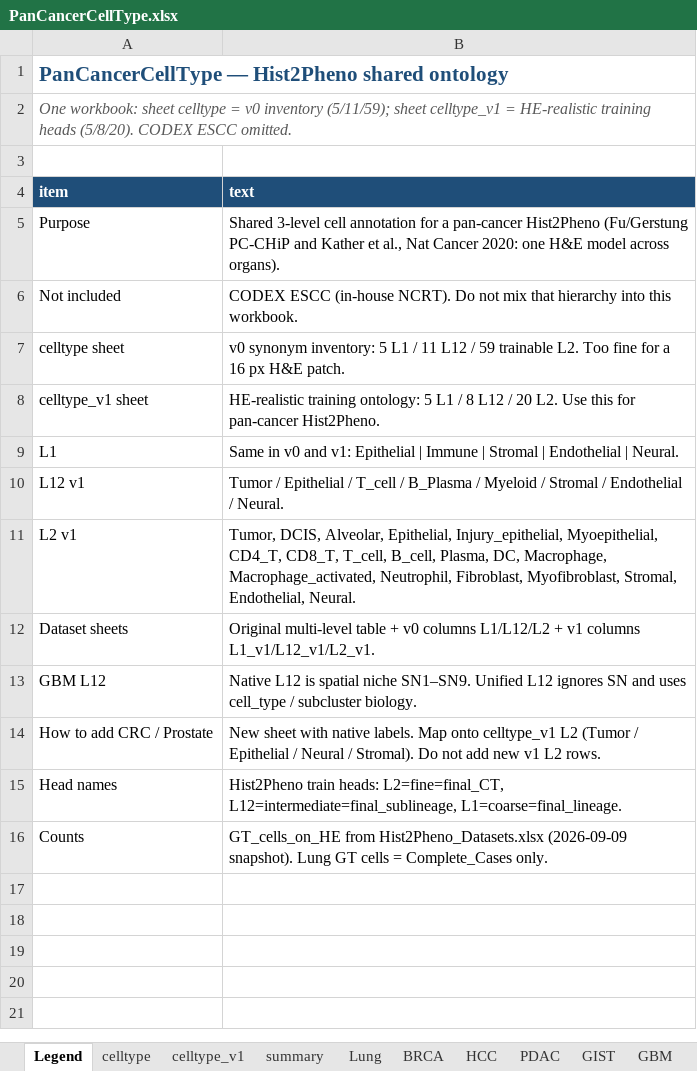
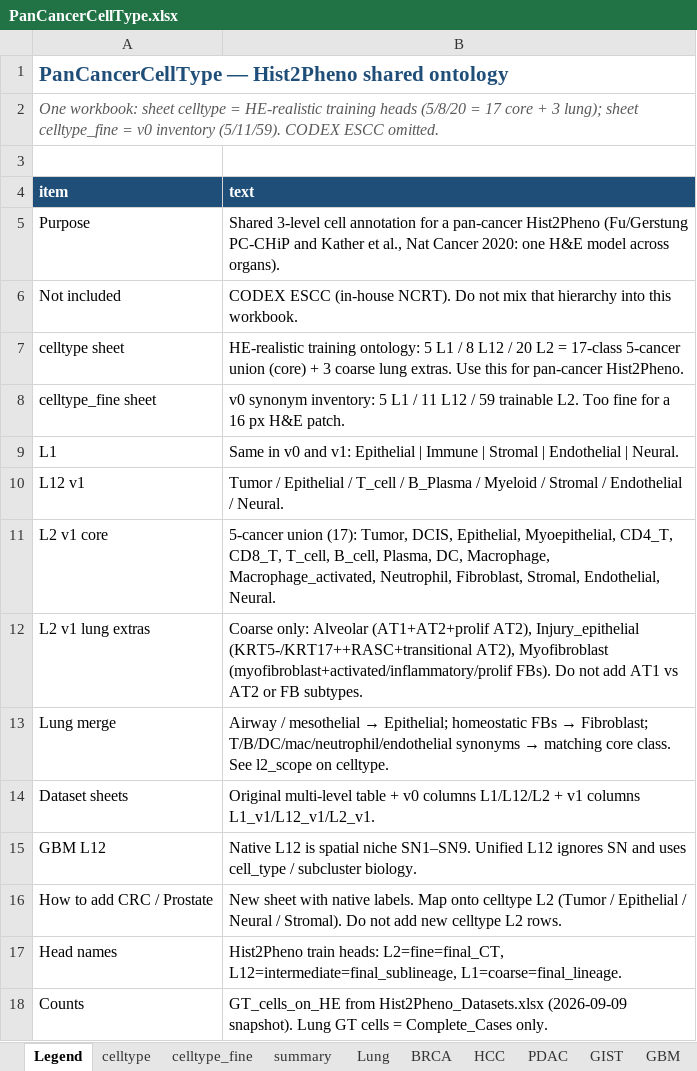
Before and after one commit to LingyuLi-math/Hist2Pheno, an Excel workbook: code/Hist2Pheno_pkg/dataset/PanCancerCellType.xlsx, sheet Legend, drawn as a sheet; values as stored, in another font and other column widths than the file's, no borders; removed rows and columns are numbered as before the commit, all else as after; the diff names each change by its address in the sheet, - before the commit and + after, or states it on an @@ line.

Commit message:
update celltype at level2 at pancancer

```diff
--- a/code/Hist2Pheno_pkg/dataset/PanCancerCellType.xlsx (sheet Legend)
+++ b/code/Hist2Pheno_pkg/dataset/PanCancerCellType.xlsx (sheet Legend)
-sheet tab: celltype_v1
+sheet tab: celltype_fine
-A2 (item): …celltype = v0 inventory (5/11/59); sheet celltype_v1 = HE-realistic training heads (5/8/20). CODEX ESCC…
+A2 (item): …celltype = HE-realistic training heads (5/8/20 = 17 core + 3 lung); sheet celltype_fine = v0 inventory (5/11/59). CODEX ESCC…
-B7 (text): v0 synonym inventory: 5 L1 / 11 L12 / 59 trainable L2. Too fine for a 16 px H&E patch.
+B7 (text): HE-realistic training ontology: 5 L1 / 8 L12 / 20 L2 = 17-class 5-cancer union (core) + 3 coarse lung extras. Use this for pan-cancer Hist2Pheno.
-row 8: celltype_v1 sheet | HE-realistic training ontology: 5 L1 / 8 L12 / 20 L2. Use this for pan-cancer Hist2Pheno.
+row 8: celltype_fine sheet | v0 synonym inventory: 5 L1 / 11 L12 / 59 trainable L2. Too fine for a 16 px H&E patch.
-row 11: L2 v1 | Tumor, DCIS, Alveolar, Epithelial, Injury_epithelial, Myoepithelial, CD4_T, CD8_T, T_cell, B_cell, Plasma, DC, Macrophage, Macrophage_activated, Neutrophil, Fibroblast, Myofibroblast, Stromal, Endothelial, Neural.
+row 11: L2 v1 core | 5-cancer union (17): Tumor, DCIS, Epithelial, Myoepithelial, CD4_T, CD8_T, T_cell, B_cell, Plasma, DC, Macrophage, Macrophage_activated, Neutrophil, Fibroblast, Stromal, Endothelial, Neural.
+row 12: L2 v1 lung extras | Coarse only: Alveolar (AT1+AT2+prolif AT2), Injury_epithelial (KRT5-/KRT17++RASC+transitional AT2), Myofibroblast (myofibroblast+activated/inflammatory/prolif FBs). Do not add AT1 vs AT2 or FB subtypes.
+row 13: Lung merge | Airway / mesothelial → Epithelial; homeostatic FBs → Fibroblast; T/B/DC/mac/neutrophil/endothelial synonyms → matching core class. See l2_scope on celltype.
-B16 (text): …Map onto celltype_v1 L2 (Tumor / Epithelial / Neural / Stromal). Do not add new v1 L2 rows.
+B16 (text): …Map onto celltype L2 (Tumor / Epithelial / Neural / Stromal). Do not add new celltype L2 rows.
```
Also changed, not shown: sheet celltype, sheet celltype_fine, 5 other files.
